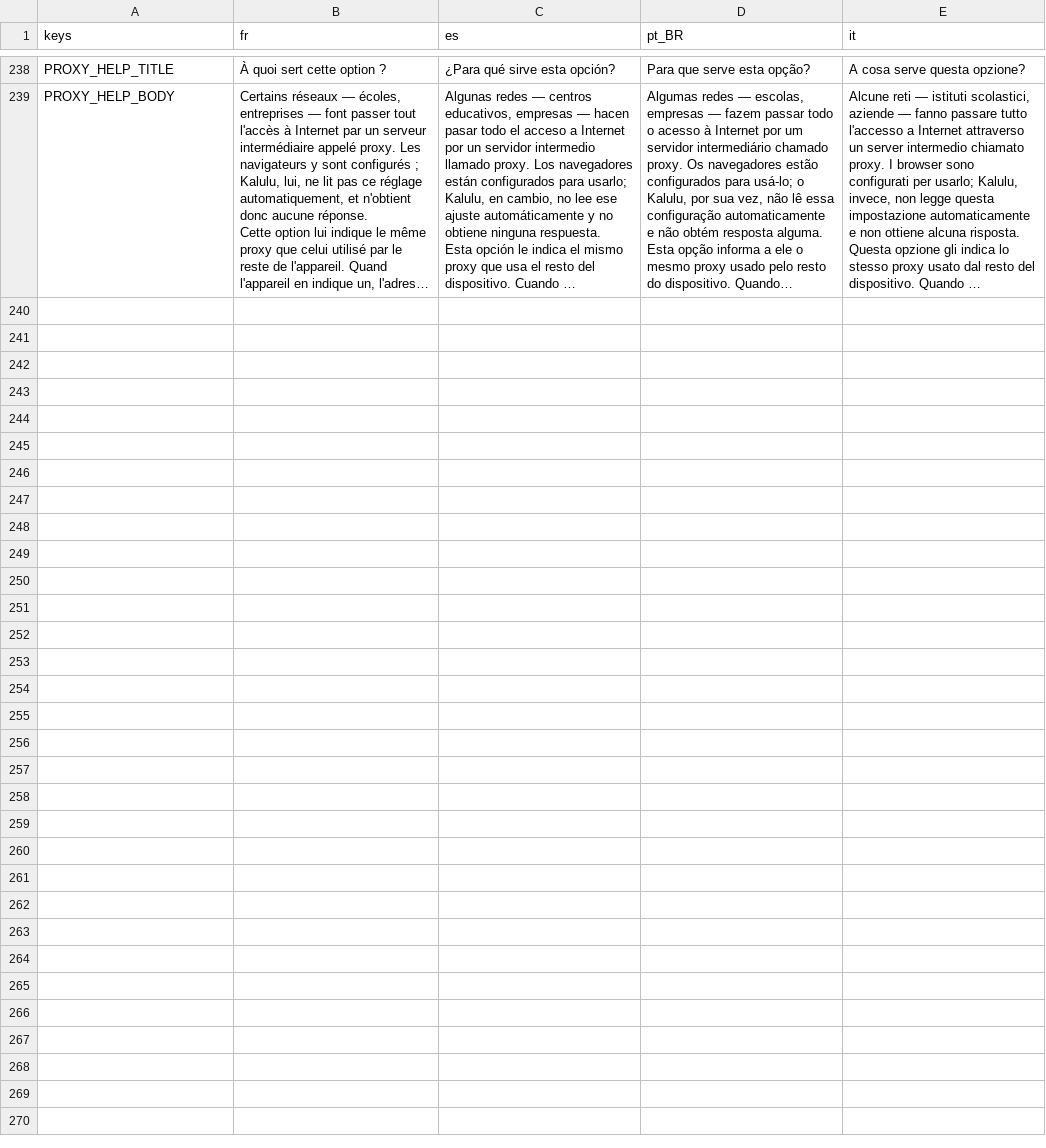
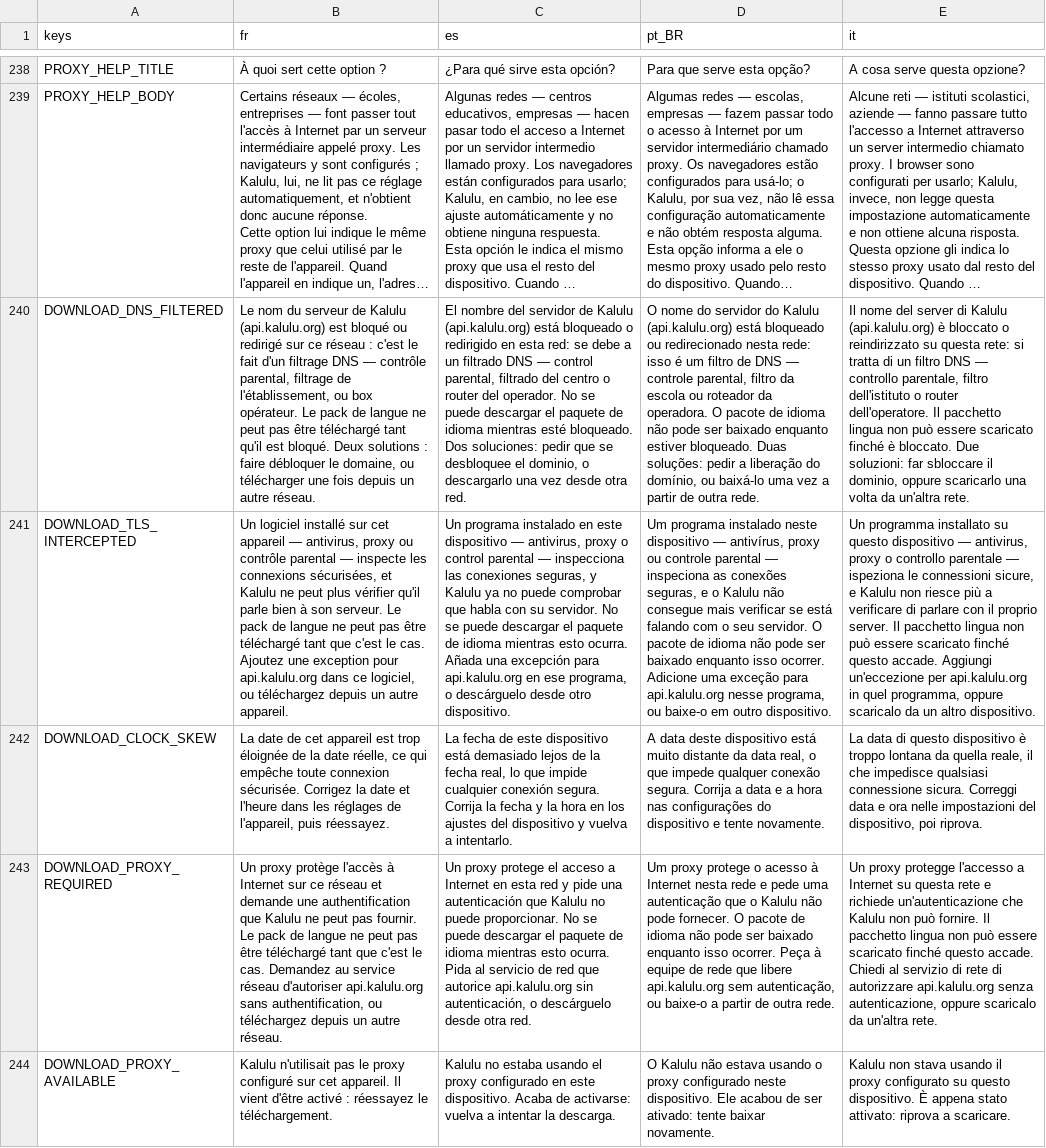
Before and after one commit to Excello-Recherche-Education/Kalulu-Frontend, a CSV file: kalulu_localization.csv, drawn as a sheet; only a part is shown, gaps mark what is left out; long unchanged cells end in …; the diff names each change by its address in the sheet, - before the commit and + after, or states it on an @@ line.

Commit message:
Diagnose the language pack download too, and fix a wrong DNS verdict
The download screen still had the two answers everything else has outgrown: no
internet, or a network filtering Kalulu. It is the screen a fresh install meets
first -- before any account exists -- so it is also the first place a wrong
instruction lands, and four of the five new causes are ones it could not name.

It keeps its own error enum, because most of what fails here is archives and folders
and has nothing to do with the network. The shared slots are mapped into it instead,
and a test holds every cause to having an entry: one missing would fall through to
"you have no internet access", which is precisely the sentence this replaces.

The notice it shows in the dead end -- no usable pack, and nowhere to send the device,
so the message is the whole screen -- had nowhere to put a heading and no offer to
copy: that dialog is an inline copy of the shared one and was built without either
node. Every notice here now has a heading, and the blocked one can finally be mailed
to whoever runs the network, which was the point of writing the domains into it.

Two things the port turned up in what came before it:

- A name that will not resolve was read as DNS filtering on its own. In airplane mode
  nothing resolves either, so a device with no network at all was told its resolver
  was filtering Kalulu -- a wrong diagnosis of exactly the kind this set out to end,
  and the likelier of the two situations by a wide margin. It now needs the internet
  probe to have got through before it is called filtering. An address in a private
  range still stands alone: an absent network answers nothing, not 127.0.0.1.
- The failure being diagnosed could not be named by the caller. The downloader gives
  up before it ever calls the API, so the result code sitting on ServerManager belongs
  to whatever ran last and may well have succeeded -- read as this failure's, it
  reported a healthy connection over a screen that could not reach anything.

The probes look at the API's host rather than the bucket the pack comes from. Three
of the answers are about the device and hold either way; only a DNS filter is
per-domain, and a bucket blocked while the API is not falls back to the general
notice, which names both hosts.

```diff
--- a/kalulu_localization.csv
+++ b/kalulu_localization.csv
+row 240: DOWNLOAD_DNS_FILTERED | Le nom du serveur de Kalulu (api.kalulu.org) est bloqué ou redirigé sur ce réseau : c'est le fait d'un filtrage DNS — contrôle parental, filtrage de l'établissement, ou box opérateur. Le pack de langue ne peut pas être téléchargé tant qu'il est bloqué. Deux solutions : faire débloquer le domaine, ou télécharger une fois depuis un autre réseau. | El nombre del servidor de Kalulu (api.kalulu.org) está bloqueado o redirigido en esta red: se debe a un filtrado DNS — control parental, filtrado del centro o router del operador. No se puede descargar el paquete de idioma mientras esté bloqueado. Dos soluciones: pedir que se desbloquee el dominio, o descargarlo una vez desde otra red. | O nome do servidor do Kalulu (api.kalulu.org) está bloqueado ou redirecionado nesta rede: isso é um filtro de DNS — controle parental, filtro da escola ou roteador da operadora. O pacote de idioma não pode ser baixado enquanto estiver bloqueado. Duas soluções: pedir a liberação do domínio, ou baixá-lo uma vez a partir de outra rede. | Il nome del server di Kalulu (api.kalulu.org) è bloccato o reindirizzato su questa rete: si tratta di un filtro DNS — controllo parentale, filtro dell'istituto o router dell'operatore. Il pacchetto lingua non può essere scaricato finché è bloccato. Due soluzioni: far sbloccare il dominio, oppure scaricarlo una volta da un'altra rete.
+row 241: DOWNLOAD_TLS_INTERCEPTED | Un logiciel installé sur cet appareil — antivirus, proxy ou contrôle parental — inspecte les connexions sécurisées, et Kalulu ne peut plus vérifier qu'il parle bien à son serveur. Le pack de langue ne peut pas être téléchargé tant que c'est le cas. Ajoutez une exception pour api.kalulu.org dans ce logiciel, ou téléchargez depuis un autre appareil. | Un programa instalado en este dispositivo — antivirus, proxy o control parental — inspecciona las conexiones seguras, y Kalulu ya no puede comprobar que habla con su servidor. No se puede descargar el paquete de idioma mientras esto ocurra. Añada una excepción para api.kalulu.org en ese programa, o descárguelo desde otro dispositivo. | Um programa instalado neste dispositivo — antivírus, proxy ou controle parental — inspeciona as conexões seguras, e o Kalulu não consegue mais verificar se está falando com o seu servidor. O pacote de idioma não pode ser baixado enquanto isso ocorrer. Adicione uma exceção para api.kalulu.org nesse programa, ou baixe-o em outro dispositivo. | Un programma installato su questo dispositivo — antivirus, proxy o controllo parentale — ispeziona le connessioni sicure, e Kalulu non riesce più a verificare di parlare con il proprio server. Il pacchetto lingua non può essere scaricato finché questo accade. Aggiungi un'eccezione per api.kalulu.org in quel programma, oppure scaricalo da un altro dispositivo.
+row 242: DOWNLOAD_CLOCK_SKEW | La date de cet appareil est trop éloignée de la date réelle, ce qui empêche toute connexion sécurisée. Corrigez la date et l'heure dans les réglages de l'appareil, puis réessayez. | La fecha de este dispositivo está demasiado lejos de la fecha real, lo que impide cualquier conexión segura. Corrija la fecha y la hora en los ajustes del dispositivo y vuelva a intentarlo. | A data deste dispositivo está muito distante da data real, o que impede qualquer conexão segura. Corrija a data e a hora nas configurações do dispositivo e tente novamente. | La data di questo dispositivo è troppo lontana da quella reale, il che impedisce qualsiasi connessione sicura. Correggi data e ora nelle impostazioni del dispositivo, poi riprova.
+row 243: DOWNLOAD_PROXY_REQUIRED | Un proxy protège l'accès à Internet sur ce réseau et demande une authentification que Kalulu ne peut pas fournir. Le pack de langue ne peut pas être téléchargé tant que c'est le cas. Demandez au service réseau d'autoriser api.kalulu.org sans authentification, ou téléchargez depuis un autre réseau. | Un proxy protege el acceso a Internet en esta red y pide una autenticación que Kalulu no puede proporcionar. No se puede descargar el paquete de idioma mientras esto ocurra. Pida al servicio de red que autorice api.kalulu.org sin autenticación, o descárguelo desde otra red. | Um proxy protege o acesso à Internet nesta rede e pede uma autenticação que o Kalulu não pode fornecer. O pacote de idioma não pode ser baixado enquanto isso ocorrer. Peça à equipe de rede que libere api.kalulu.org sem autenticação, ou baixe-o a partir de outra rede. | Un proxy protegge l'accesso a Internet su questa rete e richiede un'autenticazione che Kalulu non può fornire. Il pacchetto lingua non può essere scaricato finché questo accade. Chiedi al servizio di rete di autorizzare api.kalulu.org senza autenticazione, oppure scaricalo da un'altra rete.
+row 244: DOWNLOAD_PROXY_AVAILABLE | Kalulu n'utilisait pas le proxy configuré sur cet appareil. Il vient d'être activé : réessayez le téléchargement. | Kalulu no estaba usando el proxy configurado en este dispositivo. Acaba de activarse: vuelva a intentar la descarga. | O Kalulu não estava usando o proxy configurado neste dispositivo. Ele acabou de ser ativado: tente baixar novamente. | Kalulu non stava usando il proxy configurato su questo dispositivo. È appena stato attivato: riprova a scaricare.
```
Also changed, not shown: 5 other files.
